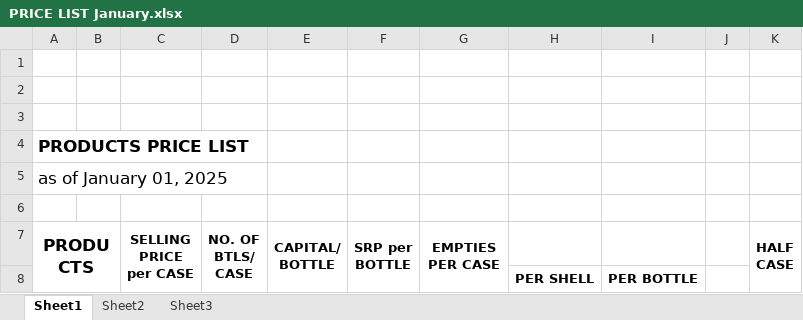
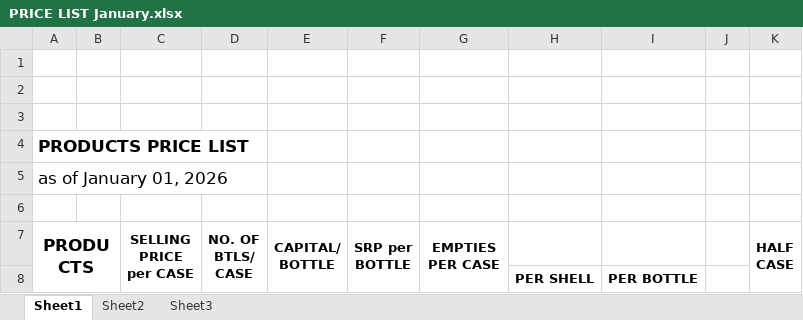
Before and after one commit to fliqlo/GBDS, an Excel workbook: GBDS JANUARY FILES 2026/PRICE LIST January.xlsx, sheet Sheet1, drawn as a sheet; only a part is shown; values as stored, in another font and other column widths than the file's, no borders; charts and pictures not drawn; the diff names each change by its address in the sheet, - before the commit and + after, or states it on an @@ line.

Commit message:
GBDS JANUARY FILES 2026 | fliqlo@GBDS

```diff
--- a/GBDS JANUARY FILES 2026/PRICE LIST January.xlsx (sheet Sheet1)
+++ b/GBDS JANUARY FILES 2026/PRICE LIST January.xlsx (sheet Sheet1)
-A5 (PRODUCTS): as of January 01, 2025
+A5 (PRODUCTS): as of January 01, 2026
```
